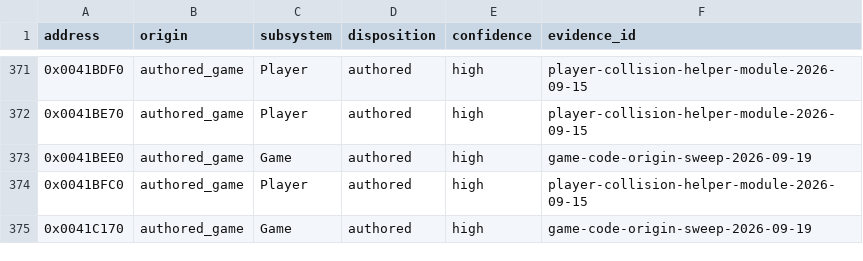
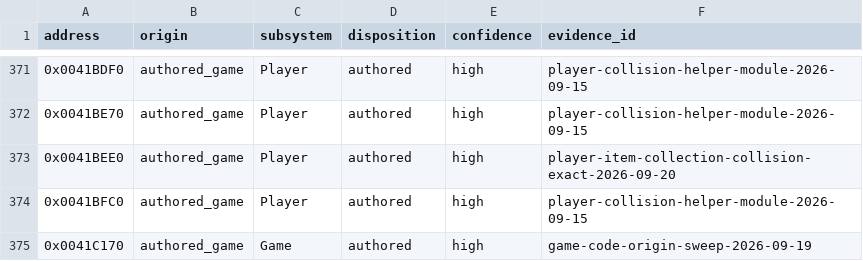
Before and after one commit to N0zoM1z0/th09, a CSV file: config/function-origins.csv, drawn as a sheet; only a part is shown, gaps mark what is left out.

```diff
--- a/config/function-origins.csv
+++ b/config/function-origins.csv
@@ -372,3 +372,3 @@ address,origin,subsystem,disposition,confidence,evidence_id
 0x0041BE70,authored_game,Player,authored,high,player-collision-helper-module-2026-09-15
-0x0041BEE0,authored_game,Game,authored,high,game-code-origin-sweep-2026-09-19
+0x0041BEE0,authored_game,Player,authored,high,player-item-collection-collision-exact-2026-09-20
 0x0041BFC0,authored_game,Player,authored,high,player-collision-helper-module-2026-09-15
```
Also changed, not shown: config/functions.csv, config/matches.csv, 9 other files.
